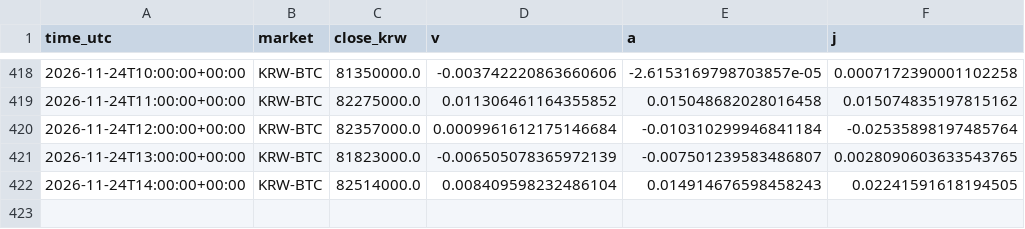
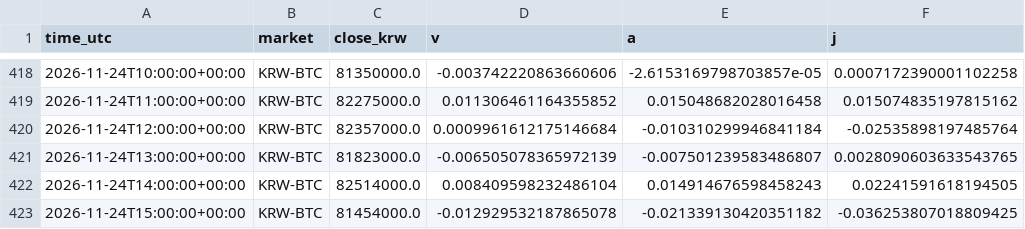
Before and after one commit to kshvac/kshvac.github.io, a CSV file: vaj/data/BTC_hourly.csv, drawn as a sheet; only a part is shown, gaps mark what is left out; the diff names each change by its address in the sheet, - before the commit and + after, or states it on an @@ line.

```diff
--- a/vaj/data/BTC_hourly.csv
+++ b/vaj/data/BTC_hourly.csv
+row 423: 2026-11-24T15:00:00+00:00 | KRW-BTC | 81454000.0 | -0.012929532187865078 | -0.021339130420351182 | -0.036253807018809425
```
Also changed, not shown: vaj/data/WLD_hourly.csv.
